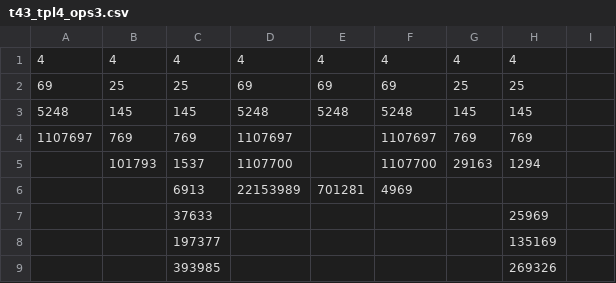
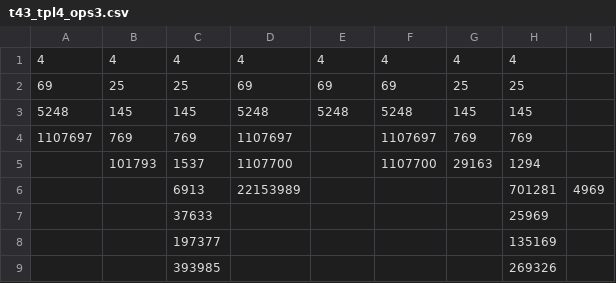
Before and after one commit to isaac-dunn/Part2_Project, a CSV file: data/t43/trans/t43_tpl4_ops3.csv, drawn as a sheet.

Commit message:
Actually fix that last data line
Didn't before because of ,, vim shortcut.

```diff
--- a/data/t43/trans/t43_tpl4_ops3.csv
+++ b/data/t43/trans/t43_tpl4_ops3.csv
@@ -5,3 +5,3 @@
 ,101793,1537,1107700,,1107700,29163,1294,
-,,6913,22153989,701281,4969,
+,,6913,22153989,,,,701281,4969,
 ,,37633,,,,,25969,
```
